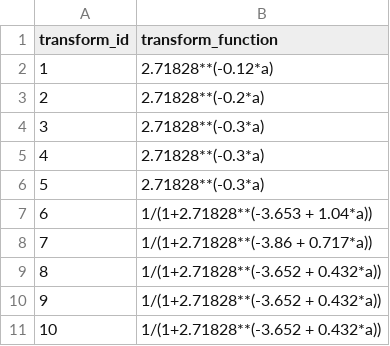
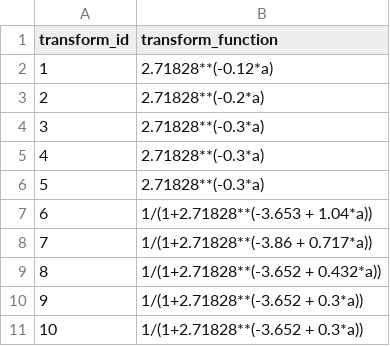
Before and after one commit to Riverscapes/riverscapes-tools, a CSV file: packages/vbet/database/data/intersect/intersect/functions.csv, drawn as a sheet.

Commit message:
very large river functions

```diff
--- a/packages/vbet/database/data/intersect/intersect/functions.csv
+++ b/packages/vbet/database/data/intersect/intersect/functions.csv
@@ -9,3 +9,3 @@ transform_id,transform_function
 8,1/(1+2.71828**(-3.652 + 0.432*a))
-9,1/(1+2.71828**(-3.652 + 0.432*a))
-10,1/(1+2.71828**(-3.652 + 0.432*a))
+9,1/(1+2.71828**(-3.652 + 0.3*a))
+10,1/(1+2.71828**(-3.652 + 0.3*a))
```
Also changed, not shown: 3 other files.
